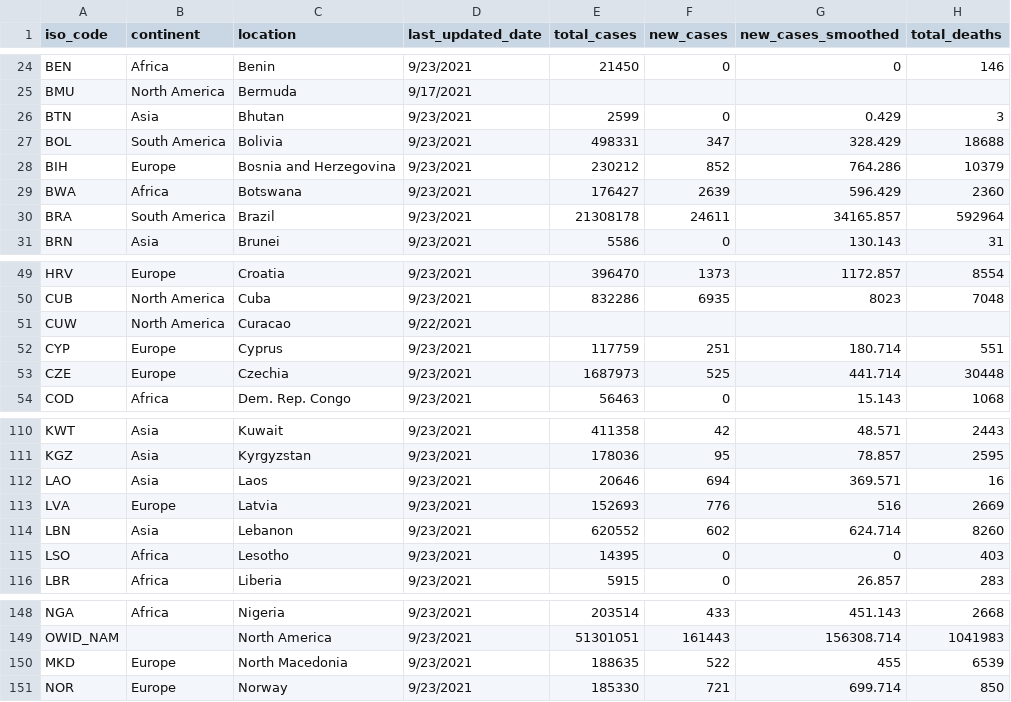
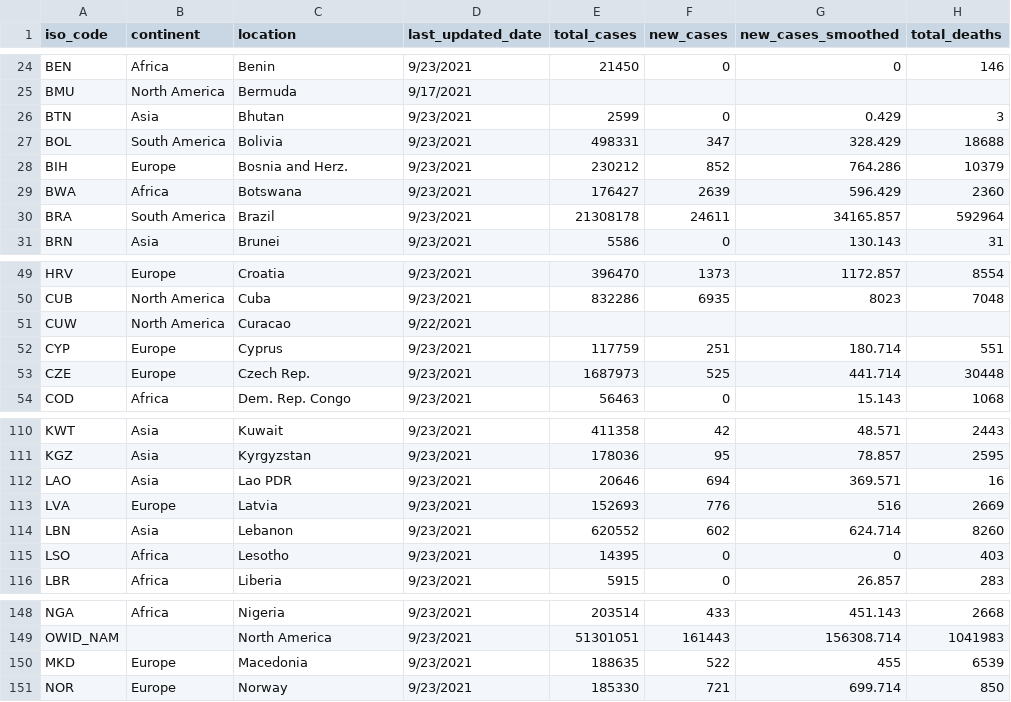
Before and after one commit to lehermschong/FIT3179Assignment2, a CSV file: data/owid-covid-latest.csv, drawn as a sheet; only a part is shown, gaps mark what is left out; the diff names each change by its address in the sheet, - before the commit and + after, or states it on an @@ line.

```diff
--- a/data/owid-covid-latest.csv
+++ b/data/owid-covid-latest.csv
-C28 (location): Bosnia and Herzegovina
+C28 (location): Bosnia and Herz.
-C53 (location): Czechia
+C53 (location): Czech Rep.
-C112 (location): Laos
+C112 (location): Lao PDR
-C150 (location): North Macedonia
+C150 (location): Macedonia
```
Also changed, not shown: 1 other file.
